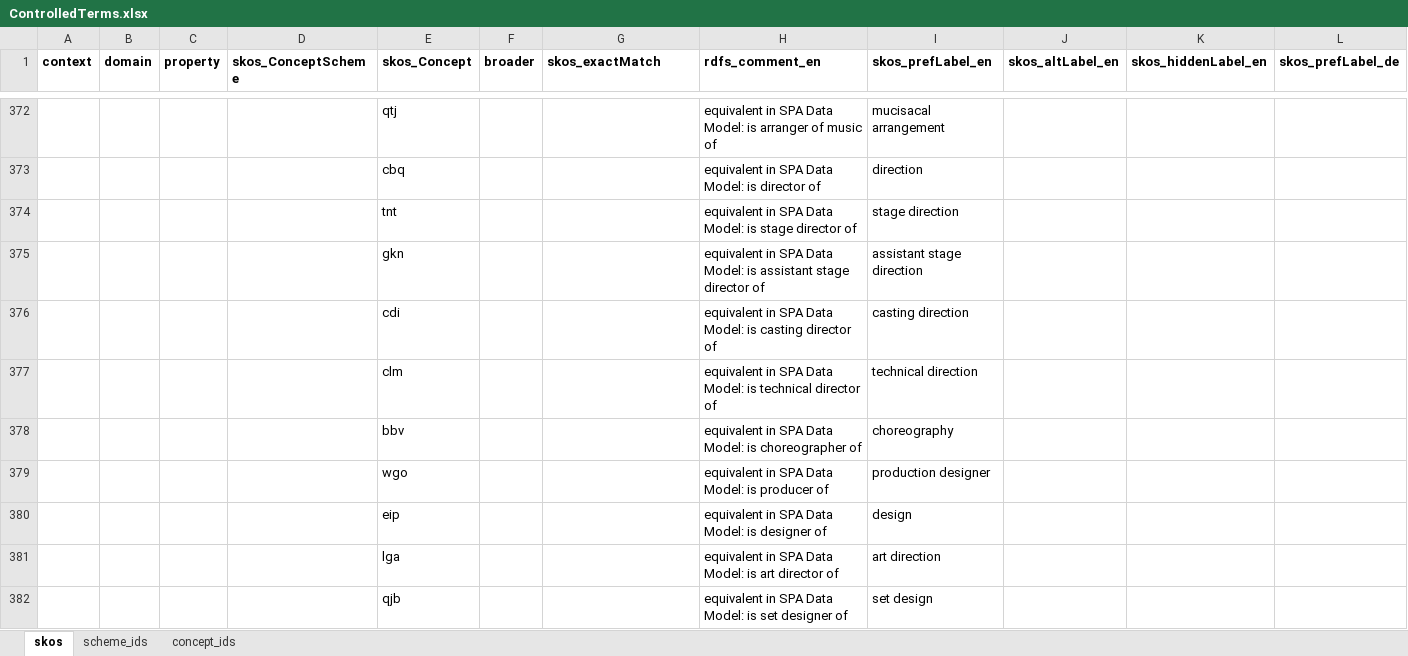
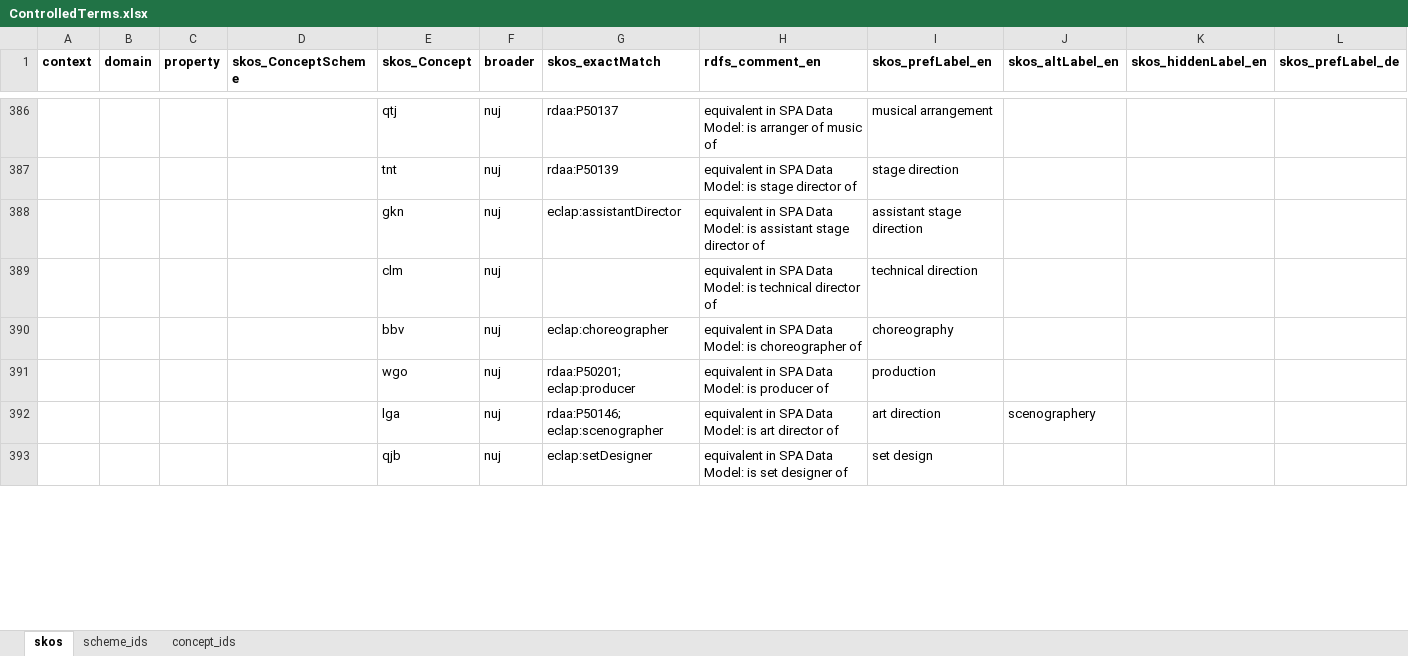
Before and after one commit to sapa/spa-vocabulary, an Excel workbook: source/ControlledTerms.xlsx, sheet skos, drawn as a sheet; only a part is shown, gaps mark what is left out; values as stored, in another font and other column widths than the file's, no borders; removed rows and columns are numbered as before the commit, all else as after; rows hold the shown columns only; the diff covers the shown part only; the diff names each change by its address in the sheet, - before the commit and + after, or states it on an @@ line.

Commit message:
activities organized according to SPA data model

```diff
--- a/source/ControlledTerms.xlsx (sheet skos)
+++ b/source/ControlledTerms.xlsx (sheet skos)
-F386 (broader): (empty)
+F386 (broader): nuj
-G386 (skos_exactMatch): (empty)
+G386 (skos_exactMatch): rdaa:P50137
-I386 (skos_prefLabel_en): mucisacal arrangement
+I386 (skos_prefLabel_en): musical arrangement
-row 373:  |  |  |  | cbq |  |  | equivalent in SPA Data Model: is director of | direction
-F387:F388 (broader): (empty)
+F387:F388 (broader): nuj
-G387 (skos_exactMatch): (empty)
+G387 (skos_exactMatch): rdaa:P50139
-G388 (skos_exactMatch): (empty)
+G388 (skos_exactMatch): eclap:assistantDirector
-row 376:  |  |  |  | cdi |  |  | equivalent in SPA Data Model: is casting director of | casting direction
-F389:F390 (broader): (empty)
+F389:F390 (broader): nuj
-G390 (skos_exactMatch): (empty)
+G390 (skos_exactMatch): eclap:choreographer
-row 379:  |  |  |  | wgo |  |  | equivalent in SPA Data Model: is producer of | production designer
-row 380:  |  |  |  | eip |  |  | equivalent in SPA Data Model: is designer of | design
-row 381:  |  |  |  | lga |  |  | equivalent in SPA Data Model: is art director of | art direction
+row 391:  |  |  |  | wgo | nuj | rdaa:P50201; eclap:producer | equivalent in SPA Data Model: is producer of | production
+row 392:  |  |  |  | lga | nuj | rdaa:P50146; eclap:scenographer | equivalent in SPA Data Model: is art director of | art direction | scenographery
-F393 (broader): (empty)
+F393 (broader): nuj
-G393 (skos_exactMatch): (empty)
+G393 (skos_exactMatch): eclap:setDesigner
```
Also changed, not shown: 19 added rows, 15 removed rows, 76 edited cells and cell formats elsewhere in this sheet, sheet concept_ids, 2 other files.
